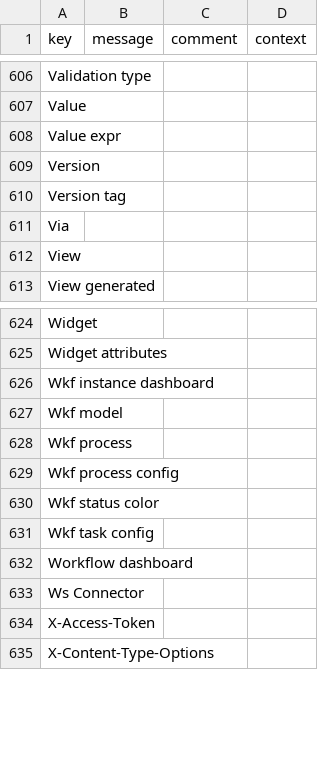
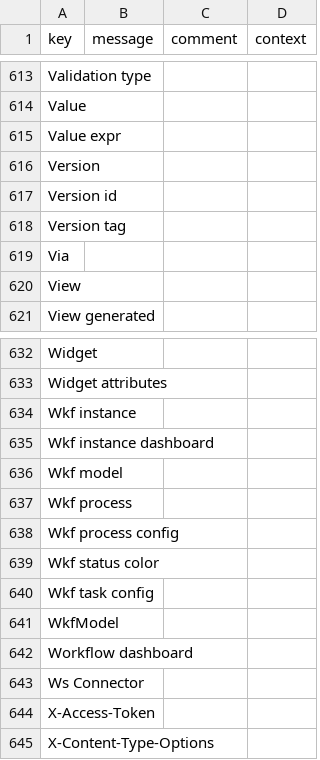
Before and after one commit to axelor/axelor-studio, a CSV file: src/main/resources/i18n/messages.csv, drawn as a sheet; only a part is shown, gaps mark what is left out; the diff covers the shown part only; the diff names each change by its address in the sheet, - before the commit and + after, or states it on an @@ line.

Commit message:
Feature #65999 : WkfInstance: Migration history

```diff
--- a/src/main/resources/i18n/messages.csv
+++ b/src/main/resources/i18n/messages.csv
+row 617: Version id
+row 634: Wkf instance
+row 641: WkfModel
```
Also changed, not shown: 7 added rows elsewhere in this file, src/main/resources/i18n/messages_en.csv, src/main/resources/i18n/messages_fr.csv, 7 other files.
